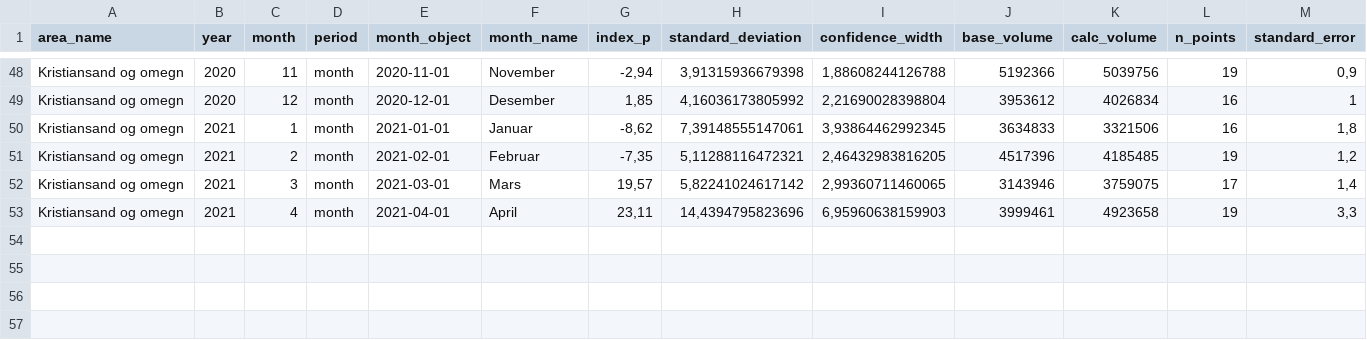
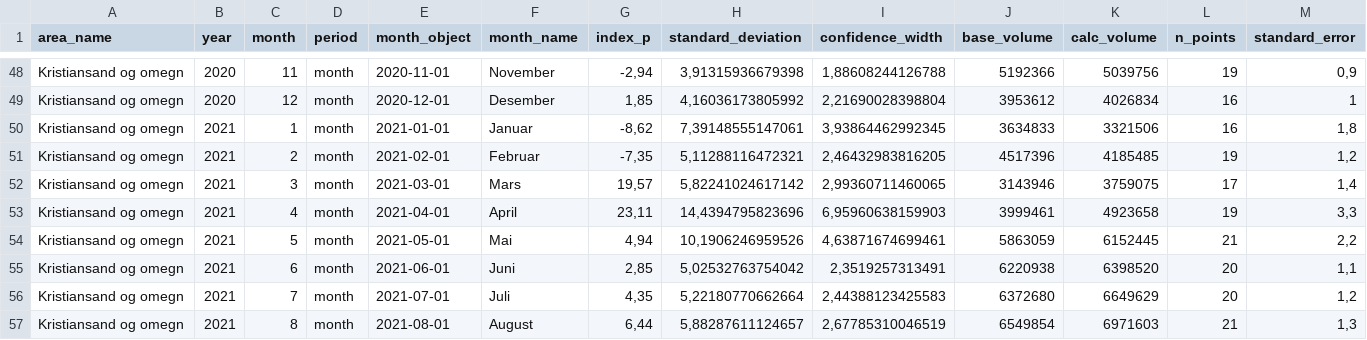
Before and after one commit to snohan/byindeks, a CSV file: data_indexpoints_tidy/byindeks_maanedlig_957.csv, drawn as a sheet; only a part is shown, gaps mark what is left out; the diff names each change by its address in the sheet, - before the commit and + after, or states it on an @@ line.

Commit message:
City index KRS

```diff
--- a/data_indexpoints_tidy/byindeks_maanedlig_957.csv
+++ b/data_indexpoints_tidy/byindeks_maanedlig_957.csv
+row 54: Kristiansand og omegn | 2021 | 5 | month | 2021-05-01 | Mai | 4,94 | 10,1906246959526 | 4,63871674699461 | 5863059 | 6152445 | 21 | 2,2
+row 55: Kristiansand og omegn | 2021 | 6 | month | 2021-06-01 | Juni | 2,85 | 5,02532763754042 | 2,3519257313491 | 6220938 | 6398520 | 20 | 1,1
+row 56: Kristiansand og omegn | 2021 | 7 | month | 2021-07-01 | Juli | 4,35 | 5,22180770662664 | 2,44388123425583 | 6372680 | 6649629 | 20 | 1,2
+row 57: Kristiansand og omegn | 2021 | 8 | month | 2021-08-01 | August | 6,44 | 5,88287611124657 | 2,67785310046519 | 6549854 | 6971603 | 21 | 1,3
```
Also changed, not shown: data_indexpoints_tidy/byindeks_36_maaneder_956.csv, data_indexpoints_tidy/byindeks_36_maaneder_957.csv, 9 other files.
